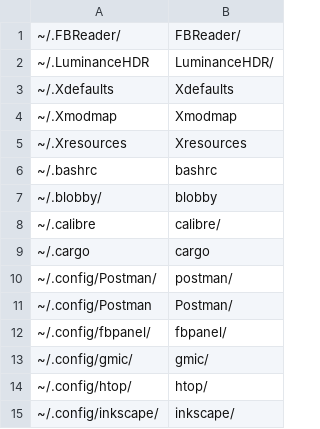
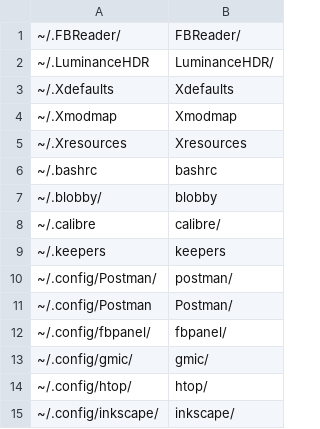
Before and after one commit to pointtonull/dotfiles, a CSV file: user.csv, drawn as a sheet; only a part is shown; removed rows and columns are numbered as before the commit, all else as after; the diff names each change by its address in the sheet, - before the commit and + after, or states it on an @@ line.

Commit message:
updated dotfiles repo

```diff
--- a/user.csv
+++ b/user.csv
-row 9: ~/.cargo | cargo
+row 9: ~/.keepers | keepers
```
